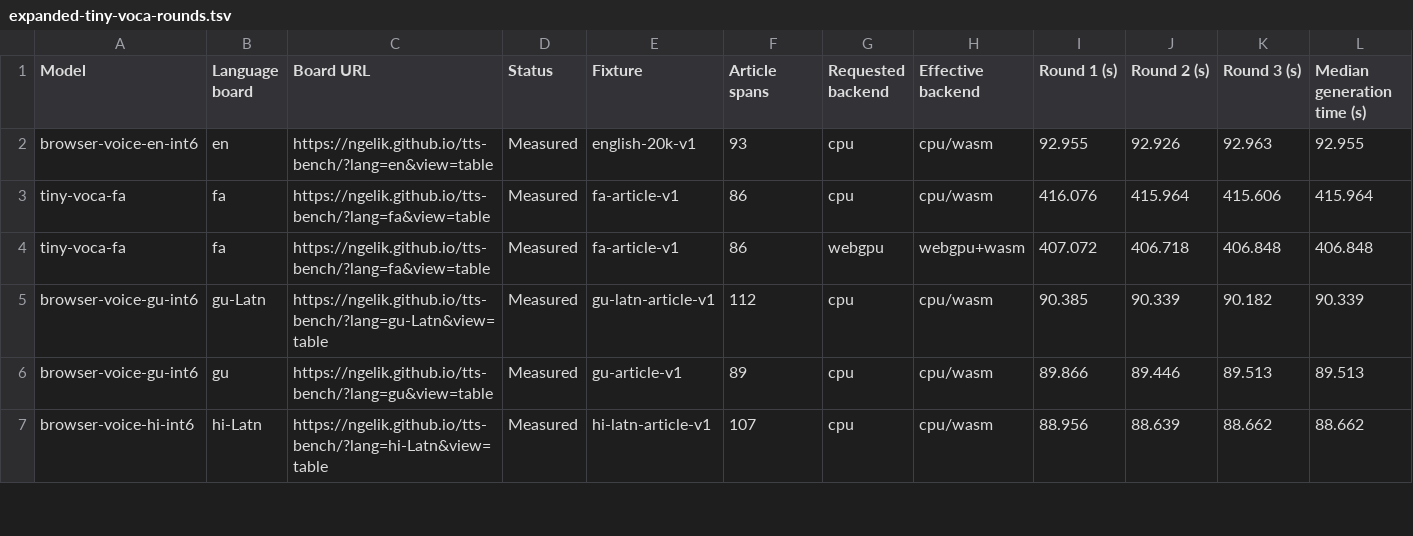
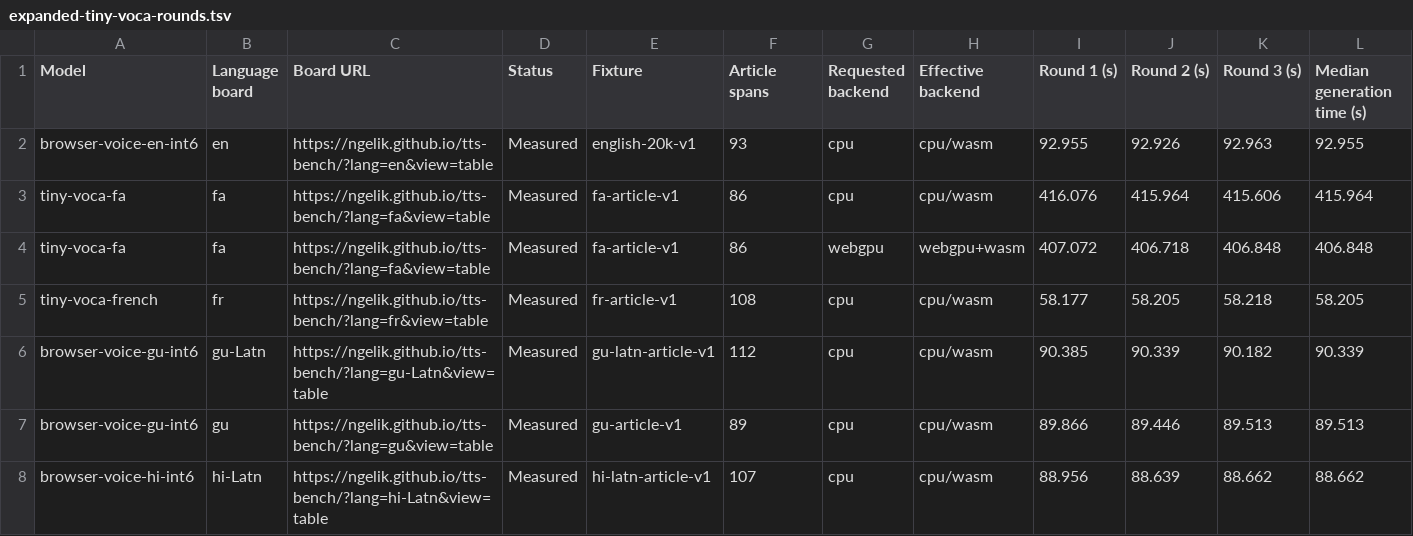
Before and after one commit to ngelik/tts-bench, a TSV file: docs/campaigns/tiny-voca-community/expanded-tiny-voca-rounds.tsv, drawn as a sheet; only a part is shown; rows hold the shown columns only; the diff names each change by its address in the sheet, - before the commit and + after, or states it on an @@ line.

Commit message:
Publish Tiny Voca ymelka-fr browser benchmark results

```diff
--- a/docs/campaigns/tiny-voca-community/expanded-tiny-voca-rounds.tsv
+++ b/docs/campaigns/tiny-voca-community/expanded-tiny-voca-rounds.tsv
+row 5: tiny-voca-french | fr | https://ngelik.github.io/tts-bench/?lang=fr&view=table | Measured | fr-article-v1 | 108 | cpu | cpu/wasm | 58.177 | 58.205 | 58.218 | 58.205
```
Also changed, not shown: docs/campaigns/tiny-voca-community/expanded-tiny-voca-dependencies.tsv, 17 other files.
